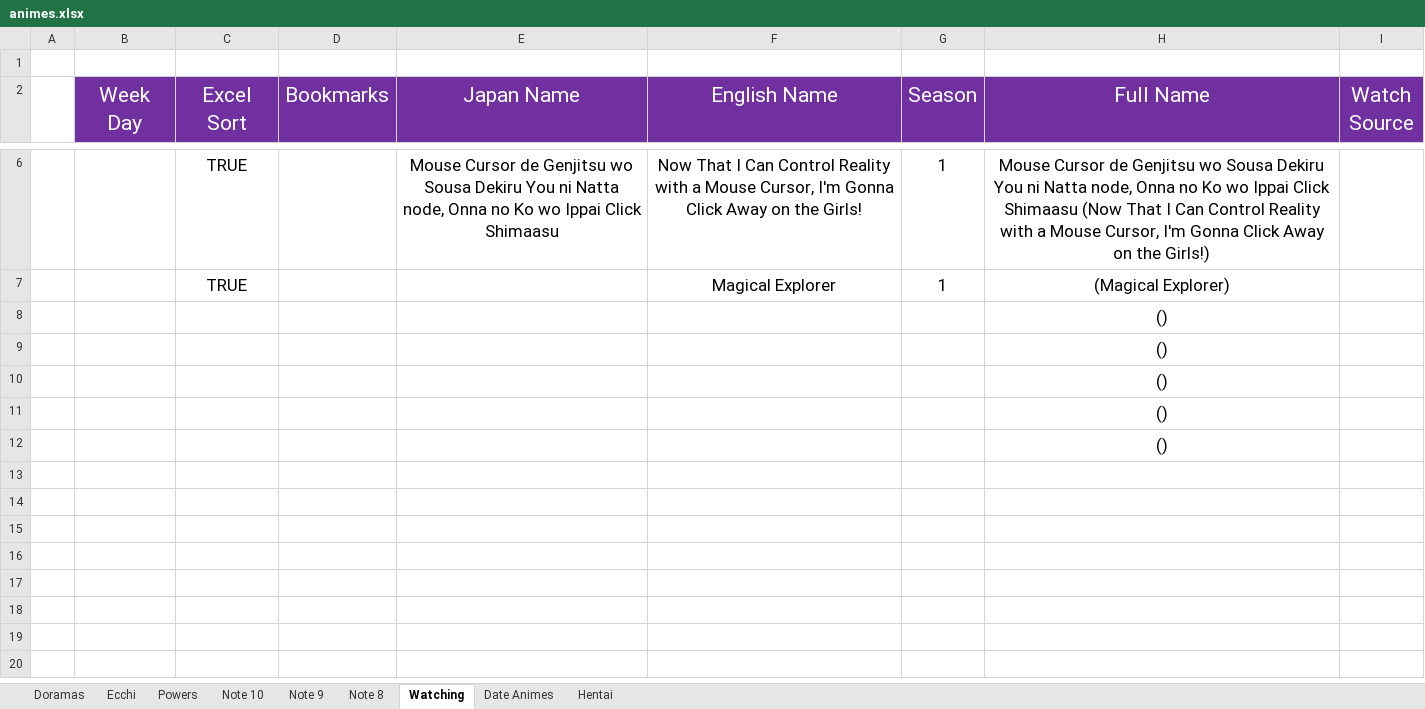
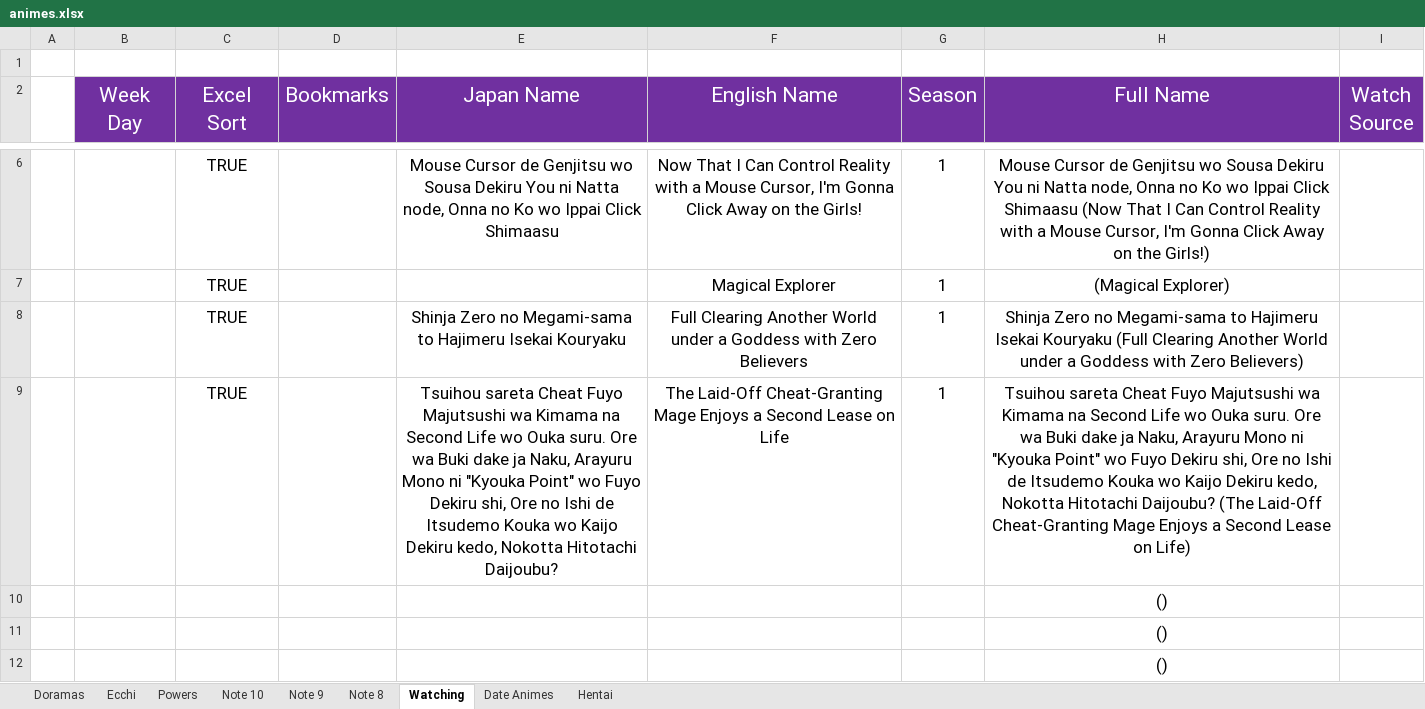
Before and after one commit to choukpop/choukpop-games-saves, an Excel workbook: Utility Apps/animes.xlsx, sheet Watching, drawn as a sheet; only a part is shown, gaps mark what is left out; values as stored, in another font and other column widths than the file's, no borders; removed rows and columns are numbered as before the commit, all else as after; the diff names each change by its address in the sheet, - before the commit and + after, or states it on an @@ line.

```diff
--- a/Utility Apps/animes.xlsx (sheet Watching)
+++ b/Utility Apps/animes.xlsx (sheet Watching)
-row 8:  |  |  |  |  |  |  | ()
-row 9:  |  |  |  |  |  |  | ()
+row 8:  |  | TRUE |  | Shinja Zero no Megami-sama to Hajimeru Isekai Kouryaku | Full Clearing Another World under a Goddess with Zero Believers | 1 | Shinja Zero no Megami-sama to Hajimeru Isekai Kouryaku (Full Clearing Another World under a Goddess with Zero Believers)
+row 9:  |  | TRUE |  | Tsuihou sareta Cheat Fuyo Majutsushi wa Kimama na Second Life wo Ouka suru. Ore wa Buki dake ja Naku, Arayuru Mono ni "Kyouka Point" wo Fuyo Dekiru shi, Ore no Ishi de Itsudemo Kouka wo Kaijo Dekiru kedo, Nokotta Hitotachi Daijoubu? | The Laid-Off Cheat-Granting Mage Enjoys a Second Lease on Life | 1 | Tsuihou sareta Cheat Fuyo Majutsushi wa Kimama na Second Life wo Ouka suru. Ore wa Buki dake ja Naku, Arayuru Mono ni "Kyouka Point" wo Fuyo Dekiru shi, Ore no Ishi de Itsudemo Kouka wo Kaijo Dekiru kedo, Nokotta Hitotachi Daijoubu? (The Laid-Off Cheat-Granting Mage Enjoys a Second Lease on Life)
```
Also changed, not shown: sheet Powers, Utility Apps/sus_games.xlsx, 13 other files.
